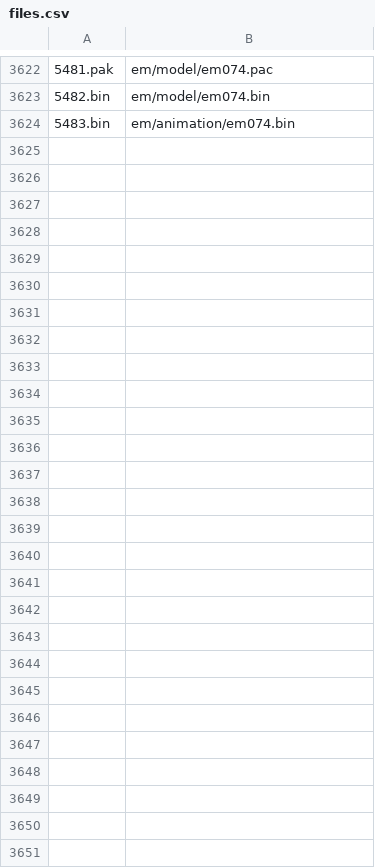
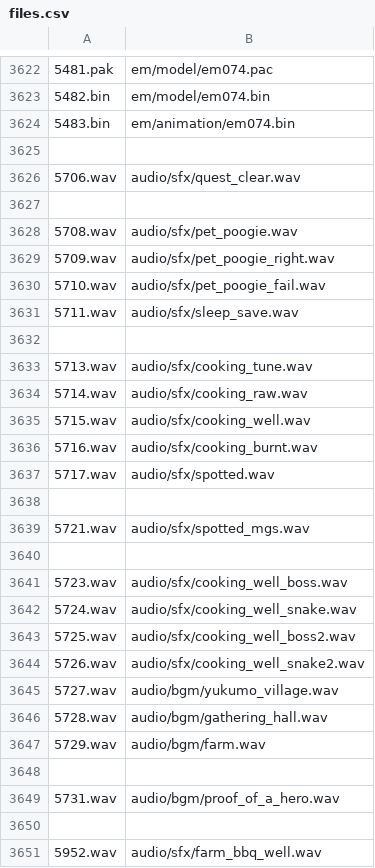
Before and after one commit to Kurogami2134/MHP3rd-Game-FIle-List, a CSV file: files.csv, drawn as a sheet; only a part is shown, gaps mark what is left out.

Commit message:
Added some audio files to file list.

```diff
--- a/files.csv
+++ b/files.csv
@@ -3624 +3624,28 @@
 5483.bin,em/animation/em074.bin
+
+5706.wav,audio/sfx/quest_clear.wav
+
+5708.wav,audio/sfx/pet_poogie.wav
+5709.wav,audio/sfx/pet_poogie_right.wav
+5710.wav,audio/sfx/pet_poogie_fail.wav
+5711.wav,audio/sfx/sleep_save.wav
+
+5713.wav,audio/sfx/cooking_tune.wav
+5714.wav,audio/sfx/cooking_raw.wav
+5715.wav,audio/sfx/cooking_well.wav
+5716.wav,audio/sfx/cooking_burnt.wav
+5717.wav,audio/sfx/spotted.wav
+
+5721.wav,audio/sfx/spotted_mgs.wav
+
+5723.wav,audio/sfx/cooking_well_boss.wav
+5724.wav,audio/sfx/cooking_well_snake.wav
+5725.wav,audio/sfx/cooking_well_boss2.wav
+5726.wav,audio/sfx/cooking_well_snake2.wav
+5727.wav,audio/bgm/yukumo_village.wav
+5728.wav,audio/bgm/gathering_hall.wav
+5729.wav,audio/bgm/farm.wav
+
+5731.wav,audio/bgm/proof_of_a_hero.wav
+
+5952.wav,audio/sfx/farm_bbq_well.wav
```
